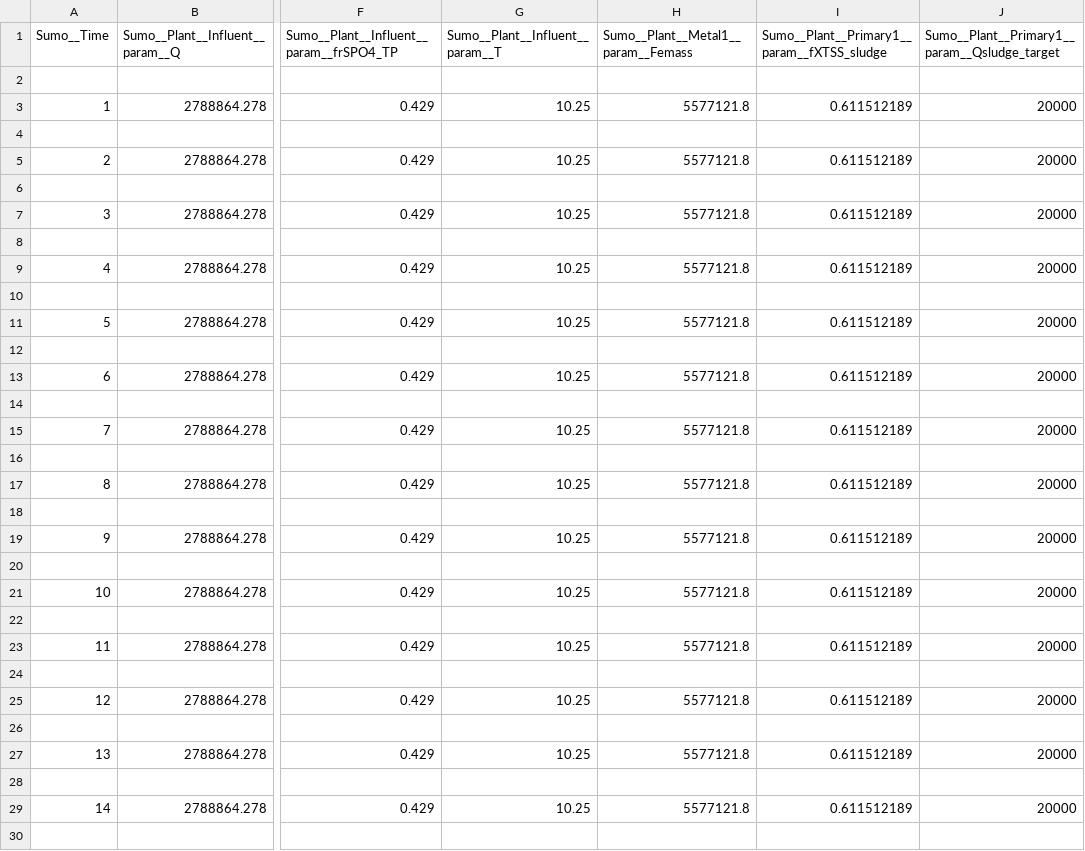
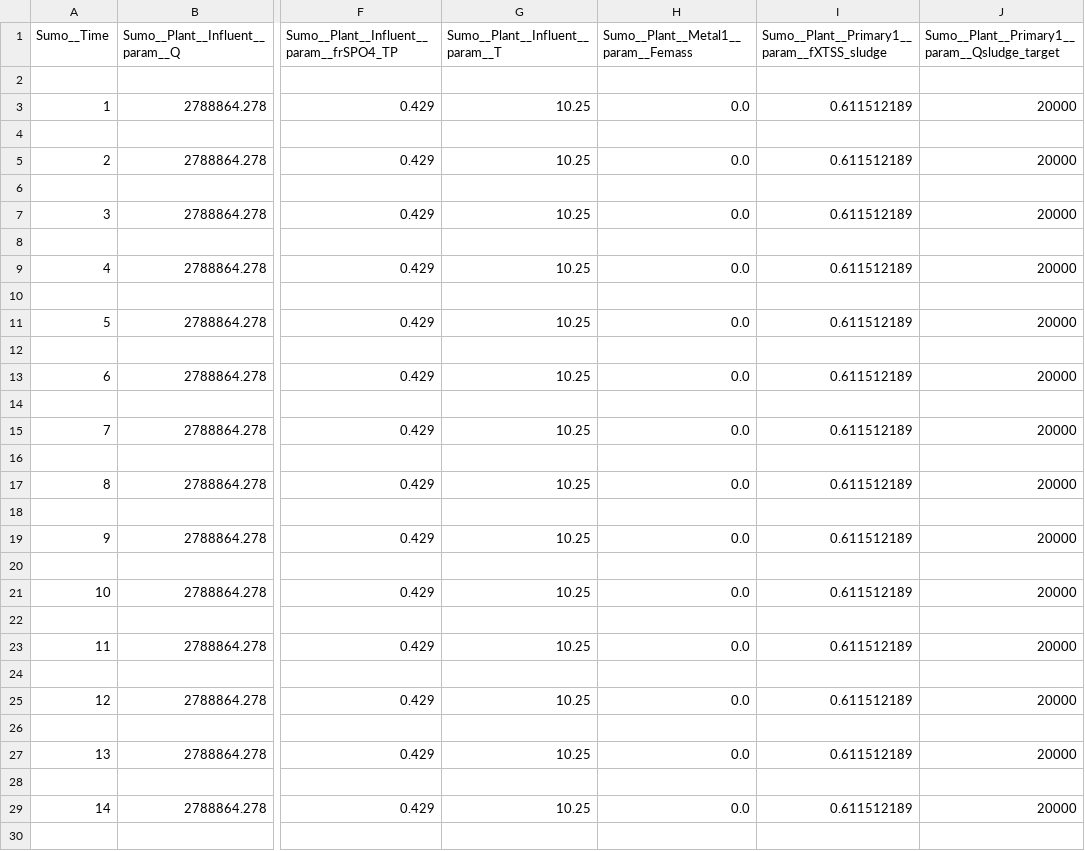
Before and after one commit to stroutm/sewerWRRF, a TSV file: SumoPythonPractice/Influent_Tables/Influent_Table_chemP_primary_step.tsv, drawn as a sheet; only a part is shown, gaps mark what is left out; the diff covers the shown part only; the diff names each change by its address in the sheet, - before the commit and + after, or states it on an @@ line.

```diff
--- a/SumoPythonPractice/Influent_Tables/Influent_Table_chemP_primary_step.tsv
+++ b/SumoPythonPractice/Influent_Tables/Influent_Table_chemP_primary_step.tsv
-H3: 5577121.8
+H3: 0.0
-H5: 5577121.8
+H5: 0.0
-H7: 5577121.8
+H7: 0.0
-H9: 5577121.8
+H9: 0.0
-H11: 5577121.8
+H11: 0.0
-H13: 5577121.8
+H13: 0.0
-H15: 5577121.8
+H15: 0.0
-H17: 5577121.8
+H17: 0.0
-H19: 5577121.8
+H19: 0.0
-H21: 5577121.8
+H21: 0.0
-H23: 5577121.8
+H23: 0.0
-H25: 5577121.8
+H25: 0.0
-H27: 5577121.8
+H27: 0.0
-H29: 5577121.8
+H29: 0.0
```
Also changed, not shown: 36 edited cells elsewhere in this file, 1 other file.
